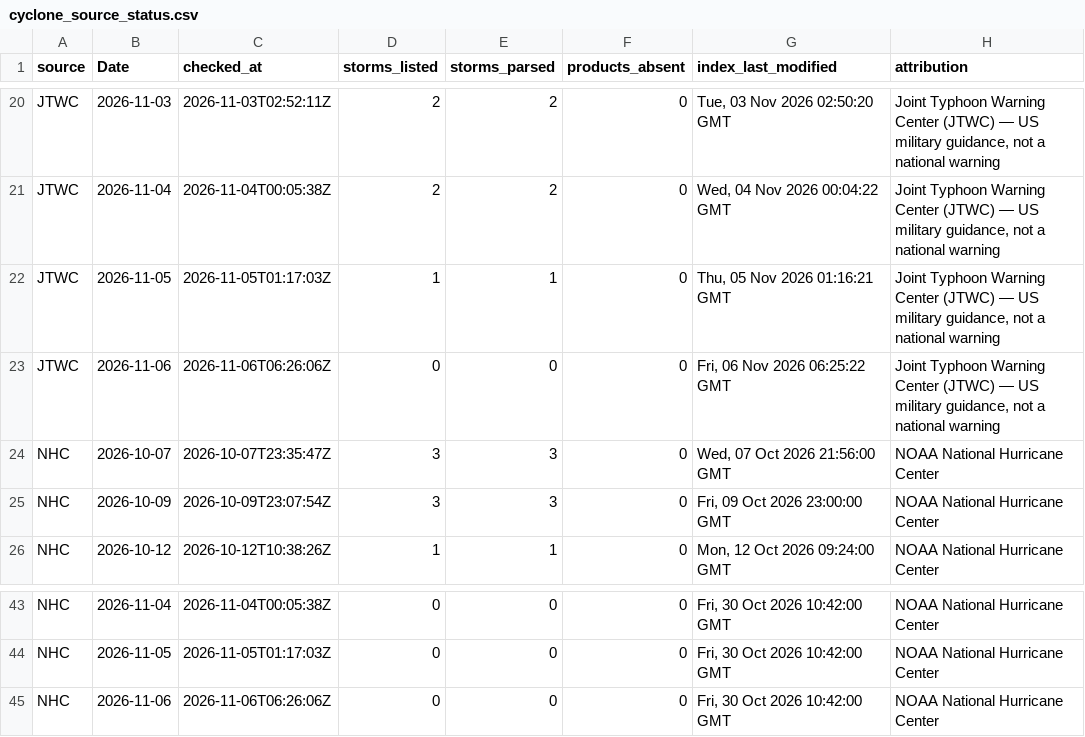
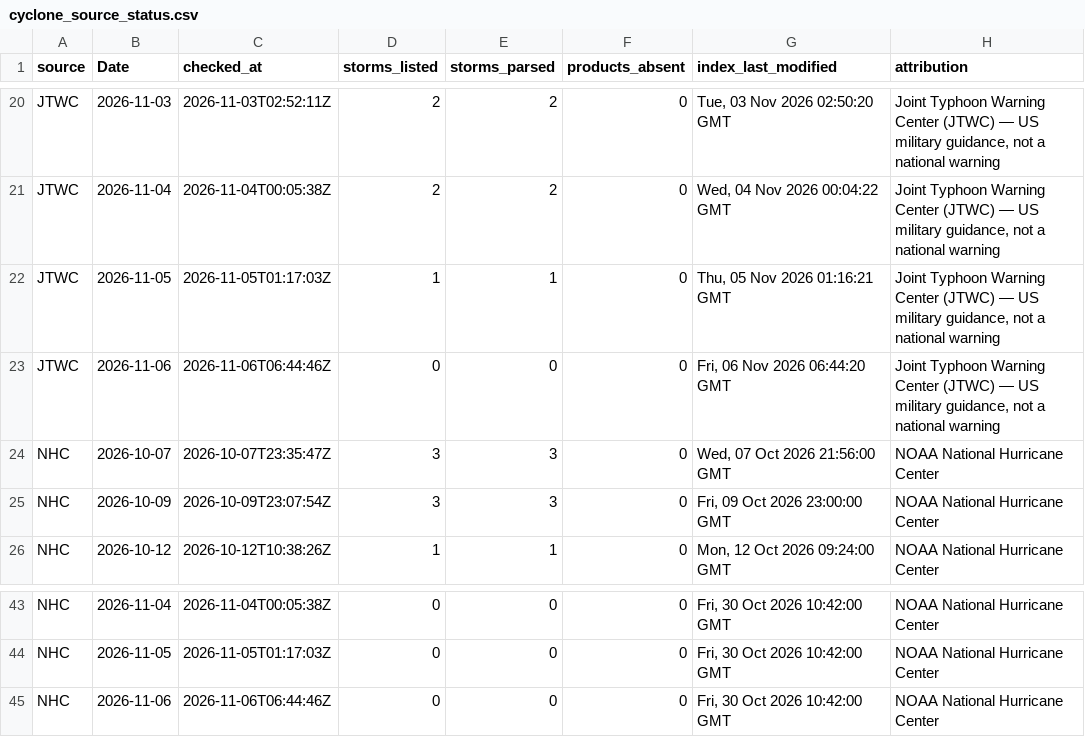
Before and after one commit to philipbergman6-glitch/Mirror-Market, a CSV file: data/history/cyclone_source_status.csv, drawn as a sheet; only a part is shown, gaps mark what is left out.

```diff
--- a/data/history/cyclone_source_status.csv
+++ b/data/history/cyclone_source_status.csv
@@ -22,3 +22,3 @@ JTWC,2026-11-04,2026-11-04T00:05:38Z,2,2,0,"Wed, 04 Nov 2026 00:04:22 GMT","Join
 JTWC,2026-11-05,2026-11-05T01:17:03Z,1,1,0,"Thu, 05 Nov 2026 01:16:21 GMT","Joint Typhoon Warning Center (JTWC) — US military guidance, not a national warning"
-JTWC,2026-11-06,2026-11-06T06:26:06Z,0,0,0,"Fri, 06 Nov 2026 06:25:22 GMT","Joint Typhoon Warning Center (JTWC) — US military guidance, not a national warning"
+JTWC,2026-11-06,2026-11-06T06:44:46Z,0,0,0,"Fri, 06 Nov 2026 06:44:20 GMT","Joint Typhoon Warning Center (JTWC) — US military guidance, not a national warning"
 NHC,2026-10-07,2026-10-07T23:35:47Z,3,3,0,"Wed, 07 Oct 2026 21:56:00 GMT",NOAA National Hurricane Center
@@ -44,2 +44,2 @@ NHC,2026-11-04,2026-11-04T00:05:38Z,0,0,0,"Fri, 30 Oct 2026 10:42:00 GMT",NOAA N
 NHC,2026-11-05,2026-11-05T01:17:03Z,0,0,0,"Fri, 30 Oct 2026 10:42:00 GMT",NOAA National Hurricane Center
-NHC,2026-11-06,2026-11-06T06:26:06Z,0,0,0,"Fri, 30 Oct 2026 10:42:00 GMT",NOAA National Hurricane Center
+NHC,2026-11-06,2026-11-06T06:44:46Z,0,0,0,"Fri, 30 Oct 2026 10:42:00 GMT",NOAA National Hurricane Center
```
Also changed, not shown: data/history/data_freshness.csv, 4 other files.
